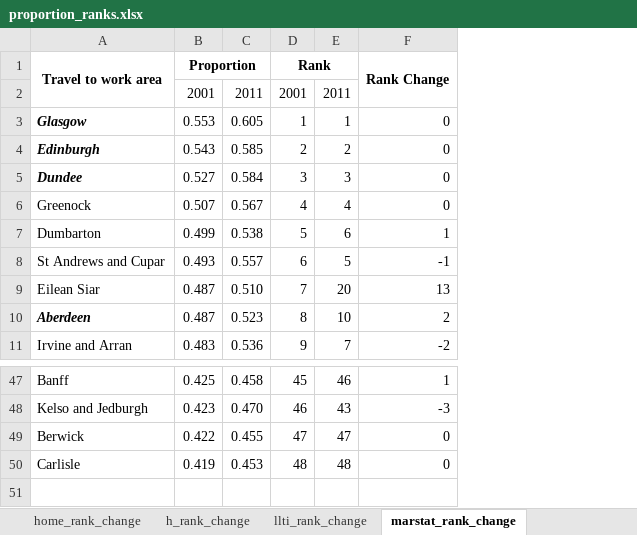
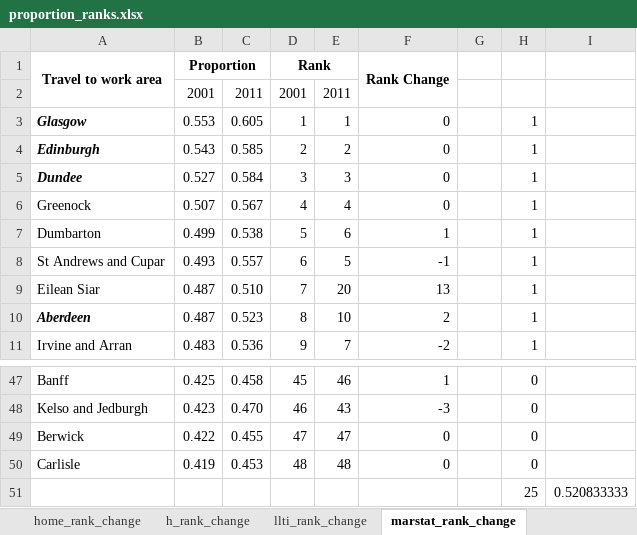
Before and after one commit to JonMinton/scotland_dissimilarity_tables, an Excel workbook: tables/proportion_ranks.xlsx, sheet marstat_rank_change, drawn as a sheet; only a part is shown, gaps mark what is left out; values as stored, in another font and other column widths than the file's, no borders; conditional formats not drawn; the diff names each change by its address in the sheet, - before the commit and + after, or states it on an @@ line.

```diff
--- a/tables/proportion_ranks.xlsx (sheet marstat_rank_change)
+++ b/tables/proportion_ranks.xlsx (sheet marstat_rank_change)
+column G, empty
+column H, rows 3-11: all 1; rows 47-50: all 0
+column I, empty
+row 51:  |  |  |  |  |  |  | 25 | 0.520833333
```
Also changed, not shown: 4 other files.
